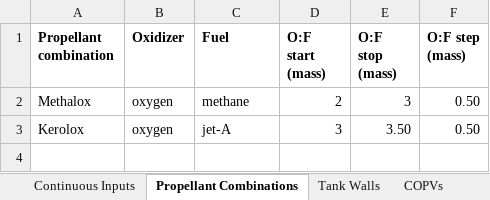
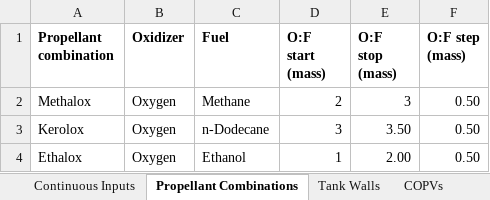
Before and after one commit to Purdue-Space-Program/PSPL_Rocket_4_Sizing, an Excel workbook: data/inputs/rocket_defining_inputs.xlsx, sheet Propellant Combinations, drawn as a sheet; values as stored, in another font and other column widths than the file's, no borders; the diff names each change by its address in the sheet, - before the commit and + after, or states it on an @@ line.

```diff
--- a/data/inputs/rocket_defining_inputs.xlsx (sheet Propellant Combinations)
+++ b/data/inputs/rocket_defining_inputs.xlsx (sheet Propellant Combinations)
-B2:B3 (Oxidizer): oxygen
+B2:B3 (Oxidizer): Oxygen
-C2 (Fuel): methane
+C2 (Fuel): Methane
-C3 (Fuel): jet-A
+C3 (Fuel): n-Dodecane
+row 4: Ethalox | Oxygen | Ethanol | 1 | 2.00 | 0.50
```
Also changed, not shown: 4 other files.
